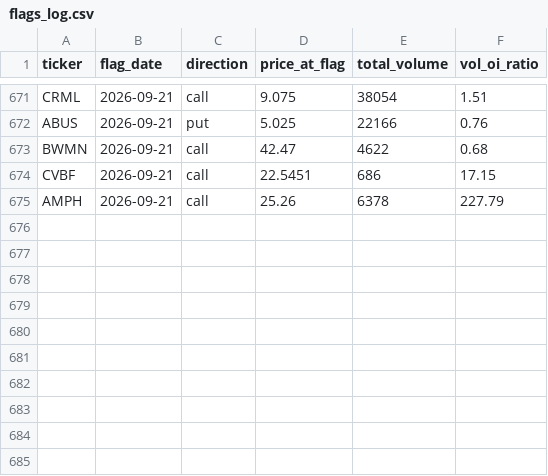
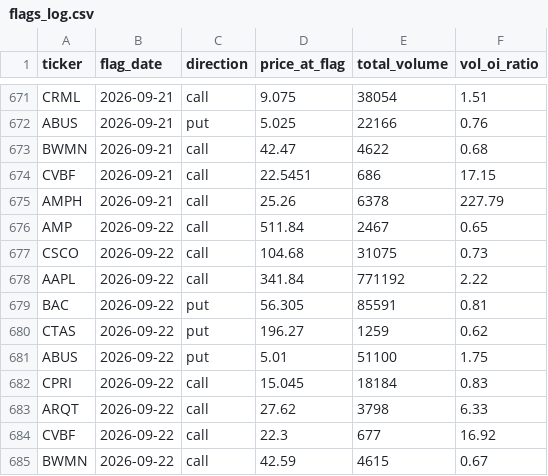
Before and after one commit to jarkjung-cmd/options-scanner, a CSV file: scanner/flags_log.csv, drawn as a sheet; only a part is shown, gaps mark what is left out.

```diff
--- a/scanner/flags_log.csv
+++ b/scanner/flags_log.csv
@@ -675 +675,11 @@ CVBF,2026-09-21,call,22.5451,686,17.15
 AMPH,2026-09-21,call,25.26,6378,227.79
+AMP,2026-09-22,call,511.84,2467,0.65
+CSCO,2026-09-22,call,104.68,31075,0.73
+AAPL,2026-09-22,call,341.84,771192,2.22
+BAC,2026-09-22,put,56.305,85591,0.81
+CTAS,2026-09-22,put,196.27,1259,0.62
+ABUS,2026-09-22,put,5.01,51100,1.75
+CPRI,2026-09-22,call,15.045,18184,0.83
+ARQT,2026-09-22,call,27.62,3798,6.33
+CVBF,2026-09-22,call,22.3,677,16.92
+BWMN,2026-09-22,call,42.59,4615,0.67
```
Also changed, not shown: scanner/unusual_options_today.csv, 2 other files.
